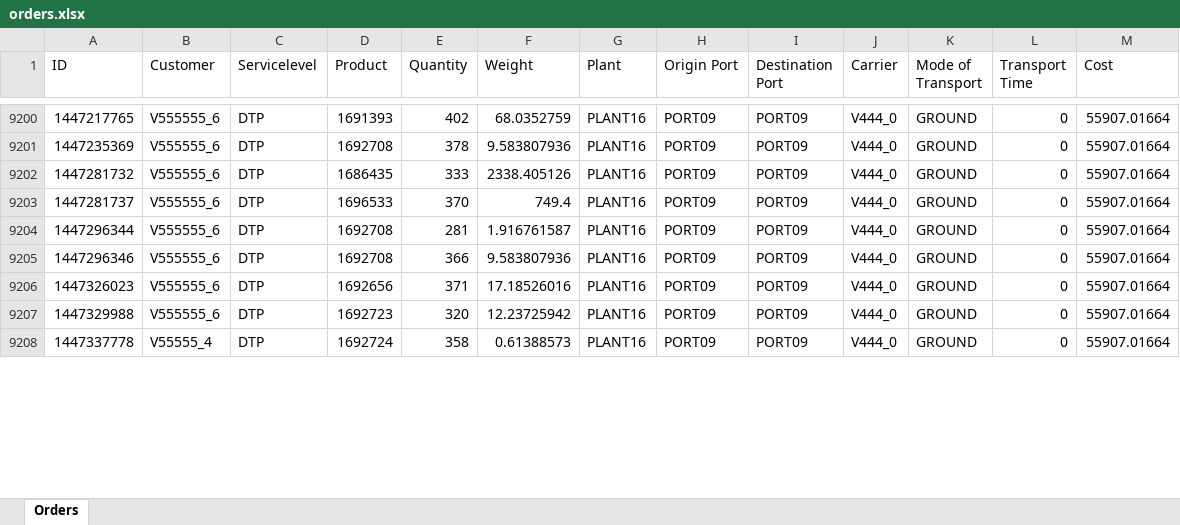
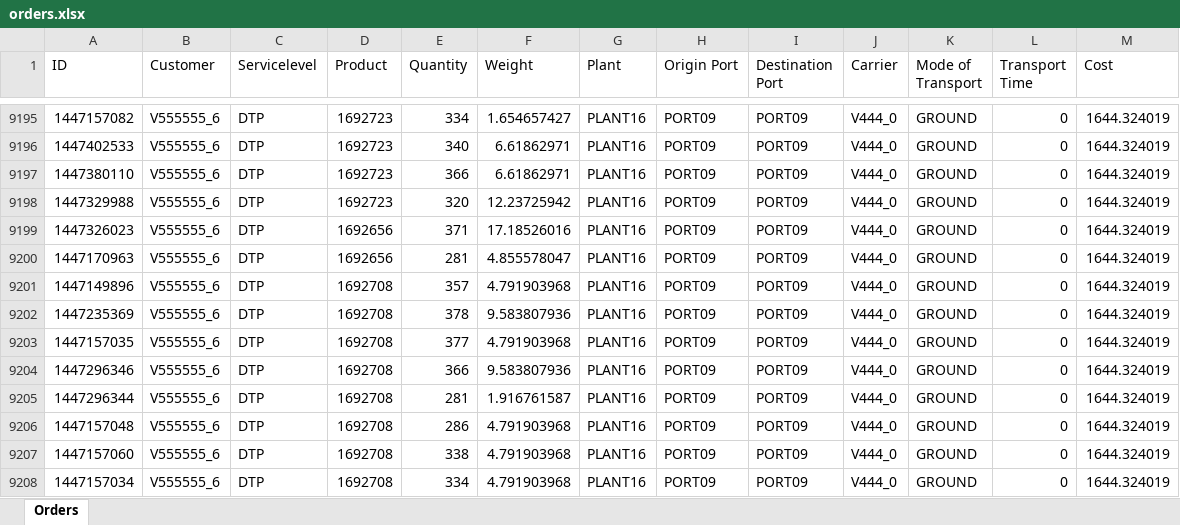
Before and after one commit to Kebabklatscher/SCM, an Excel workbook: orders.xlsx, sheet Orders, drawn as a sheet; only a part is shown, gaps mark what is left out; values as stored, in another font and other column widths than the file's, no borders; removed rows and columns are numbered as before the commit, all else as after; the diff covers the shown part only; the diff names each change by its address in the sheet, - before the commit and + after, or states it on an @@ line.

Commit message:
fixed GROUND cost calculation

```diff
--- a/orders.xlsx (sheet Orders)
+++ b/orders.xlsx (sheet Orders)
-A9195 (ID): 1447217765
+A9195 (ID): 1447157082
-D9195 (Product): 1691393
+D9195 (Product): 1692723
-E9195 (Quantity): 402
+E9195 (Quantity): 334
-F9195 (Weight): 68.0352759
+F9195 (Weight): 1.654657427
-M9195 (Cost): 55907.01664
+M9195 (Cost): 1644.324019
+row 9196: 1447402533 | V555555_6 | DTP | 1692723 | 340 | 6.61862971 | PLANT16 | PORT09 | PORT09 | V444_0 | GROUND | 0 | 1644.324019
+row 9197: 1447380110 | V555555_6 | DTP | 1692723 | 366 | 6.61862971 | PLANT16 | PORT09 | PORT09 | V444_0 | GROUND | 0 | 1644.324019
+row 9198: 1447329988 | V555555_6 | DTP | 1692723 | 320 | 12.23725942 | PLANT16 | PORT09 | PORT09 | V444_0 | GROUND | 0 | 1644.324019
+row 9199: 1447326023 | V555555_6 | DTP | 1692656 | 371 | 17.18526016 | PLANT16 | PORT09 | PORT09 | V444_0 | GROUND | 0 | 1644.324019
+row 9200: 1447170963 | V555555_6 | DTP | 1692656 | 281 | 4.855578047 | PLANT16 | PORT09 | PORT09 | V444_0 | GROUND | 0 | 1644.324019
+row 9201: 1447149896 | V555555_6 | DTP | 1692708 | 357 | 4.791903968 | PLANT16 | PORT09 | PORT09 | V444_0 | GROUND | 0 | 1644.324019
-M9202:M9208 (Cost): 55907.01664
+M9202:M9208 (Cost): 1644.324019
-A9203 (ID): 1447281732
+A9203 (ID): 1447157035
-D9203 (Product): 1686435
+D9203 (Product): 1692708
-E9203 (Quantity): 333
+E9203 (Quantity): 377
-F9203 (Weight): 2338.405126
+F9203 (Weight): 4.791903968
-A9204 (ID): 1447281737
+A9204 (ID): 1447296346
-D9204 (Product): 1696533
+D9204 (Product): 1692708
-E9204 (Quantity): 370
+E9204 (Quantity): 366
-F9204 (Weight): 749.4
+F9204 (Weight): 9.583807936
-A9206 (ID): 1447296346
+A9206 (ID): 1447157048
-E9206 (Quantity): 366
+E9206 (Quantity): 286
-F9206 (Weight): 9.583807936
+F9206 (Weight): 4.791903968
-A9207 (ID): 1447326023
+A9207 (ID): 1447157060
-D9207 (Product): 1692656
+D9207 (Product): 1692708
-E9207 (Quantity): 371
+E9207 (Quantity): 338
-F9207 (Weight): 17.18526016
+F9207 (Weight): 4.791903968
-A9208 (ID): 1447329988
+A9208 (ID): 1447157034
-D9208 (Product): 1692723
+D9208 (Product): 1692708
-E9208 (Quantity): 320
+E9208 (Quantity): 334
-F9208 (Weight): 12.23725942
+F9208 (Weight): 4.791903968
-row 9208: 1447337778 | V55555_4 | DTP | 1692724 | 358 | 0.61388573 | PLANT16 | PORT09 | PORT09 | V444_0 | GROUND | 0 | 55907.01664
```
Also changed, not shown: 6 added rows, 11 removed rows and 43 edited cells elsewhere in this sheet, 1 other file.
